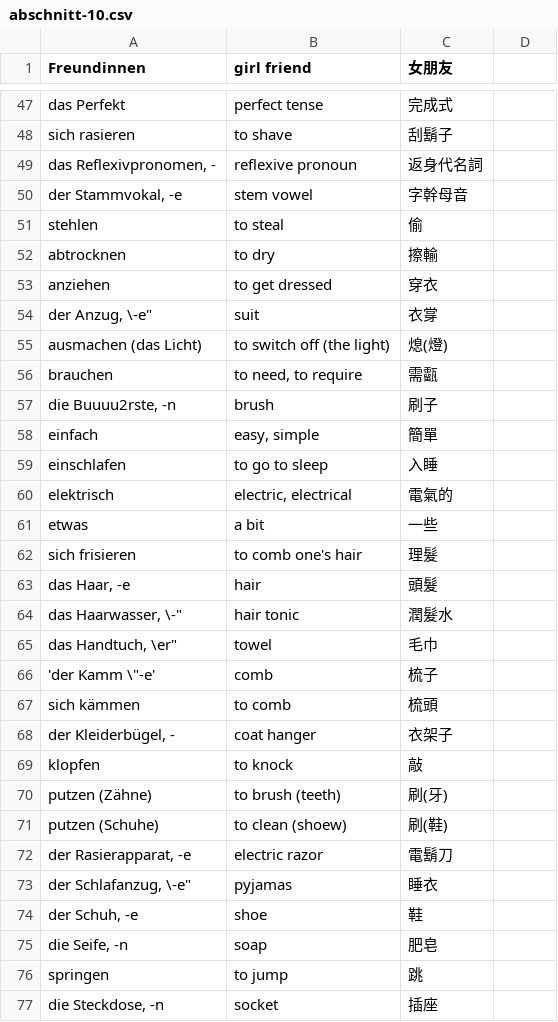
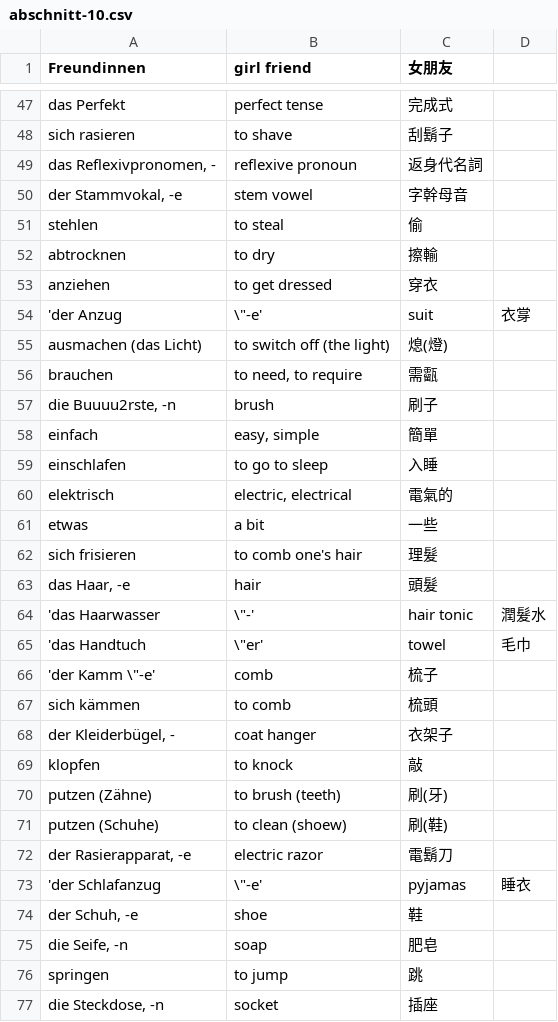
Before and after one commit to thomasjao/Deutsch, a CSV file: wörter/abschnitt-10.csv, drawn as a sheet; only a part is shown, gaps mark what is left out; removed rows and columns are numbered as before the commit, all else as after; the diff names each change by its address in the sheet, - before the commit and + after, or states it on an @@ line.

Commit message:
Update abschnitt-10.csv

```diff
--- a/wörter/abschnitt-10.csv
+++ b/wörter/abschnitt-10.csv
-row 54: der Anzug, \-e" | suit | 衣牚
+row 54: 'der Anzug | \"-e' | suit | 衣牚
-row 64: das Haarwasser, \-" | hair tonic | 潤髮水
-row 65: das Handtuch, \er" | towel | 毛巾
+row 64: 'das Haarwasser | \"-' | hair tonic | 潤髮水
+row 65: 'das Handtuch | \"er' | towel | 毛巾
-row 73: der Schlafanzug, \-e" | pyjamas | 睡衣
+row 73: 'der Schlafanzug | \"-e' | pyjamas | 睡衣
```
